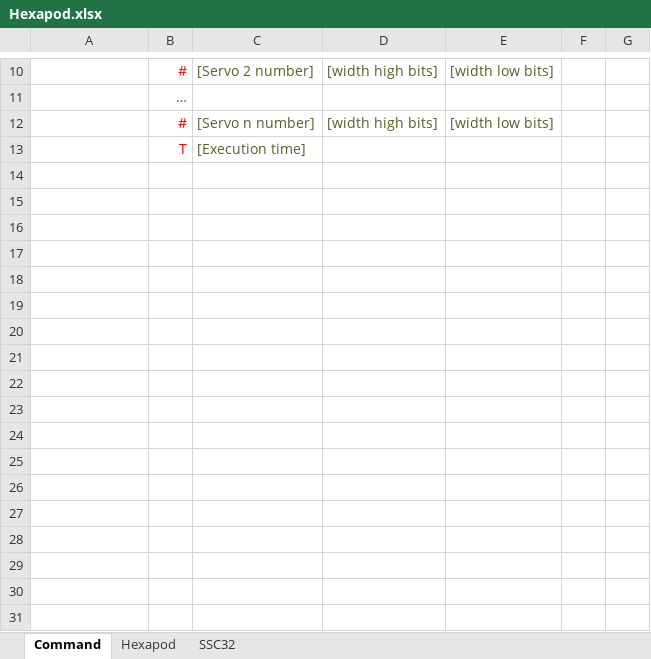
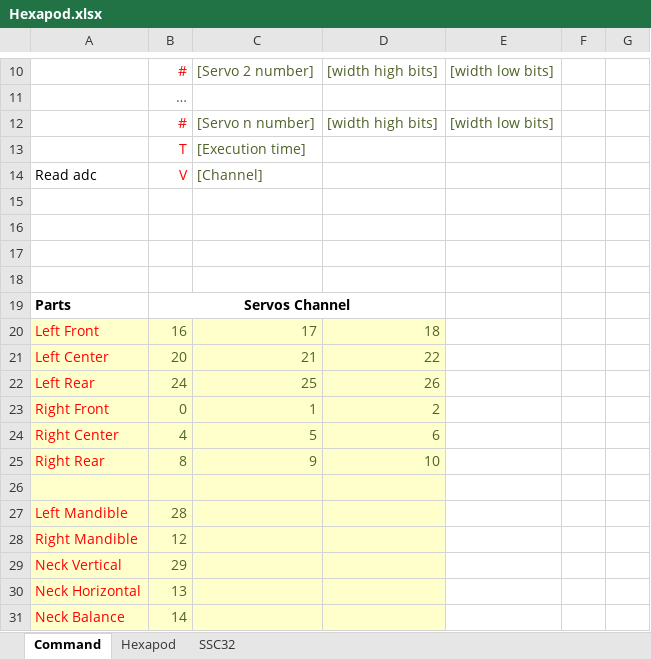
Before and after one commit to pinkuyt/a-pod-project-team-3, an Excel workbook: Tai lieu/Hexapod.xlsx, sheet Command, drawn as a sheet; only a part is shown, gaps mark what is left out; values as stored, in another font and other column widths than the file's, no borders; the diff names each change by its address in the sheet, - before the commit and + after, or states it on an @@ line.

```diff
--- a/Tai lieu/Hexapod.xlsx (sheet Command)
+++ b/Tai lieu/Hexapod.xlsx (sheet Command)
+row 14: Read adc | V | [Channel]
+row 15: (empty)
+row 16: (empty)
+row 17: (empty)
+row 18: (empty)
+row 19: Parts | Servos Channel
+row 20: Left Front | 16 | 17 | 18
+row 21: Left Center | 20 | 21 | 22
+row 22: Left Rear | 24 | 25 | 26
+row 23: Right Front | 0 | 1 | 2
+row 24: Right Center | 4 | 5 | 6
+row 25: Right Rear | 8 | 9 | 10
+row 26: (empty)
+row 27: Left Mandible | 28
+row 28: Right Mandible | 12
+row 29: Neck Vertical | 29
+row 30: Neck Horizontal | 13
+row 31: Neck Balance | 14
```
Also changed, not shown: sheet Hexapod.
